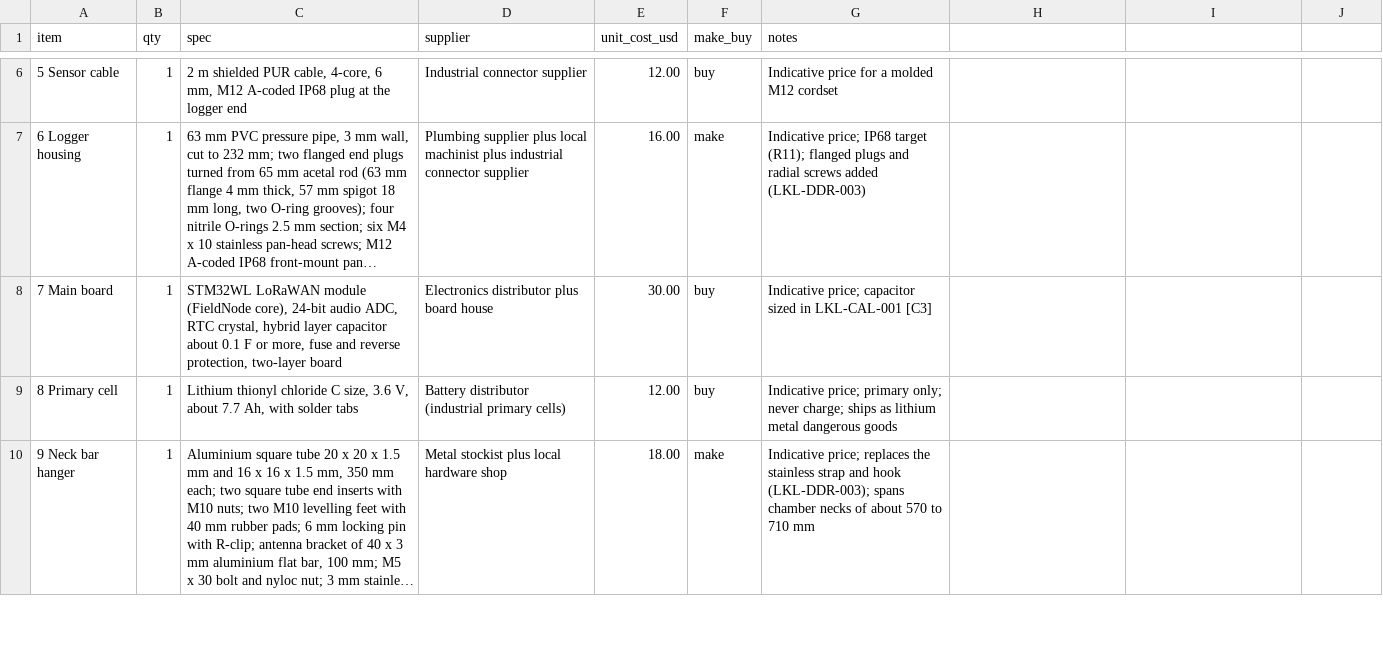
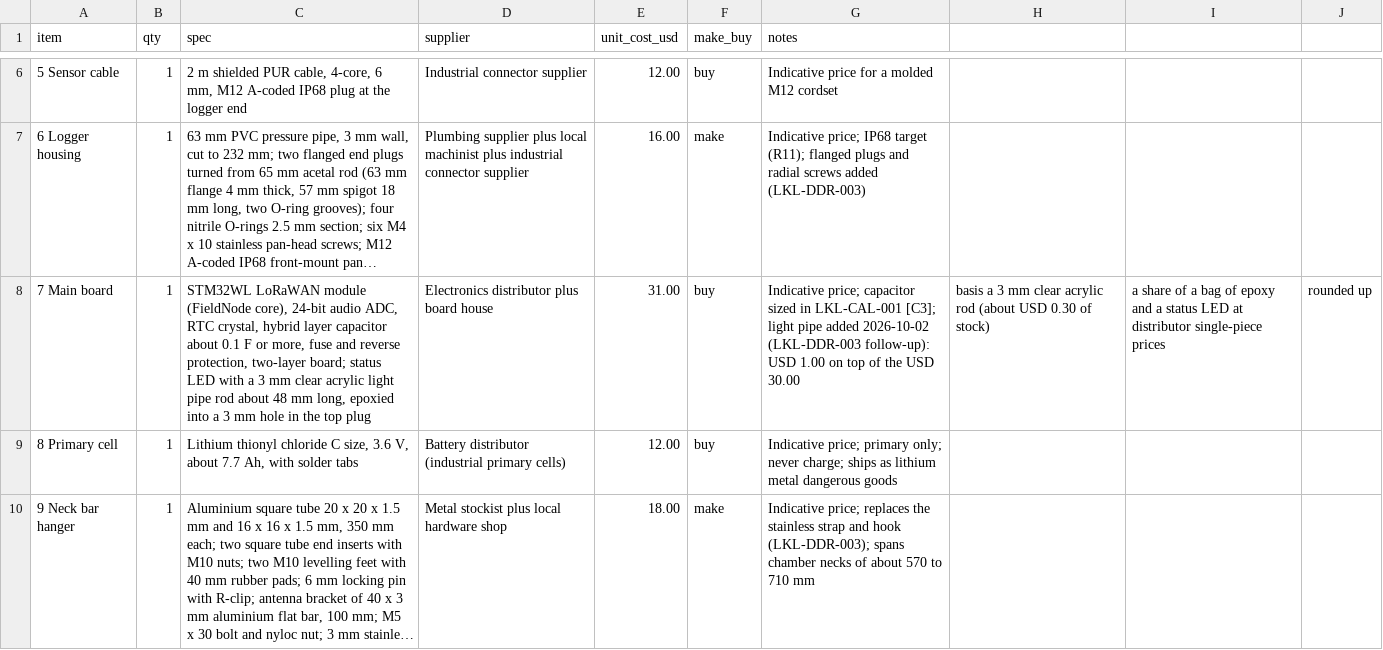
Before and after one commit to BoujeeEnjinia1701/leaklisten, a CSV file: bom/bom.csv, drawn as a sheet; only a part is shown, gaps mark what is left out; long unchanged cells end in …; the diff names each change by its address in the sheet, - before the commit and + after, or states it on an @@ line.

```diff
--- a/bom/bom.csv
+++ b/bom/bom.csv
-C8 (spec): …protection, two-layer board
+C8 (spec): …protection, two-layer board; status LED with a 3 mm clear acrylic light pipe rod about 48 mm long, epoxied into a 3 mm hole in the top plug
-E8 (unit_cost_usd): 30.00
+E8 (unit_cost_usd): 31.00
-G8 (notes): …in LKL-CAL-001 [C3]
+G8 (notes): …in LKL-CAL-001 [C3]; light pipe added 2026-10-02 (LKL-DDR-003 follow-up): USD 1.00 on top of the USD 30.00
-H8: (empty)
+H8: basis a 3 mm clear acrylic rod (about USD 0.30 of stock)
-I8: (empty)
+I8: a share of a bag of epoxy and a status LED at distributor single-piece prices
-J8: (empty)
+J8: rounded up
```
Also changed, not shown: docs/04-calcs/results.csv, 52 other files.
